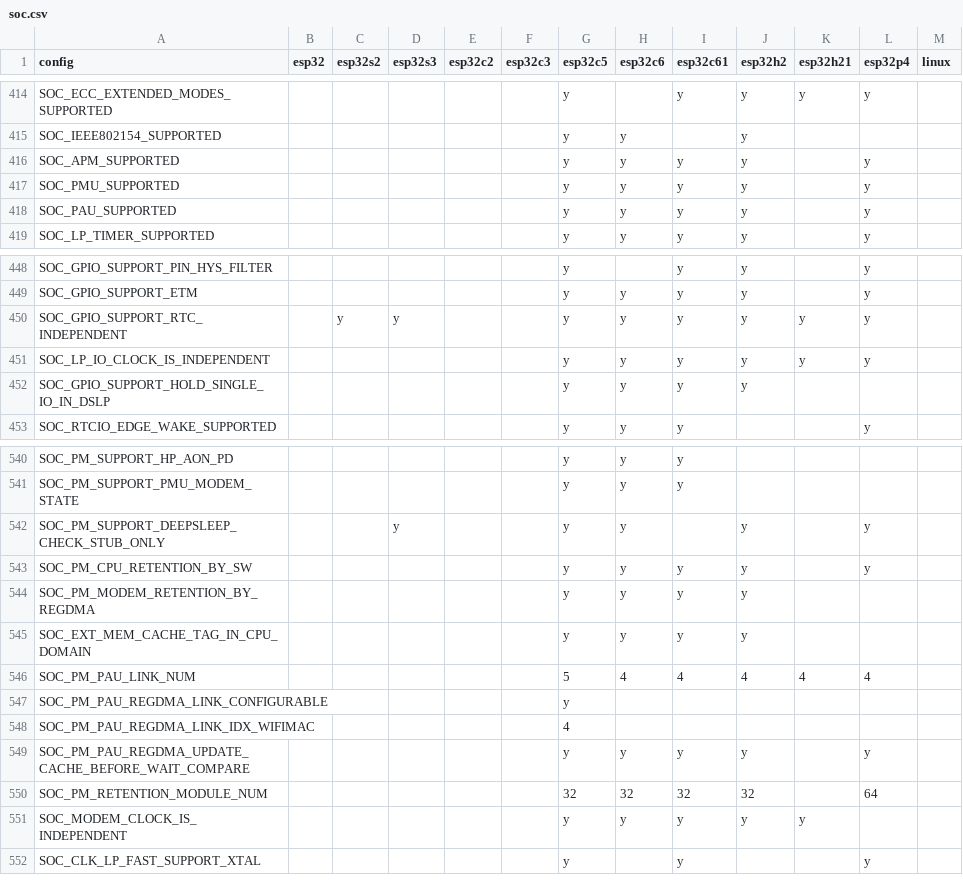
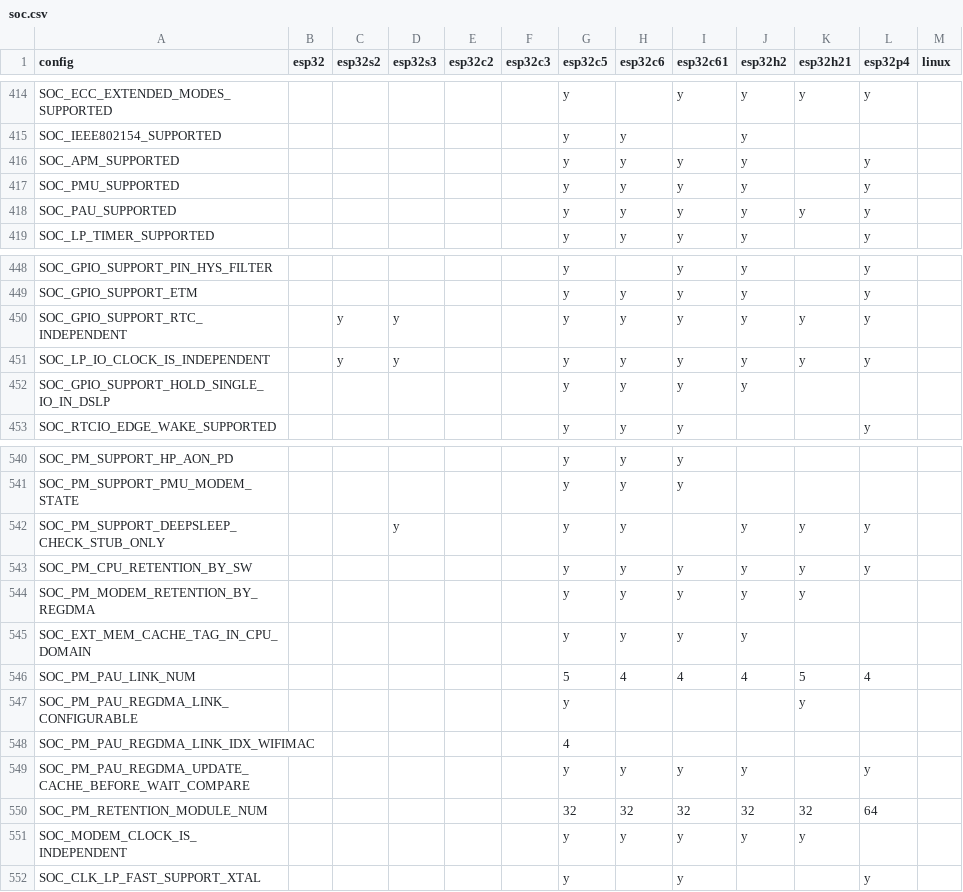
Before and after one commit to tanakamasayuki/ESP-IDF-SoC-Check, a CSV file: soc.csv, drawn as a sheet; only a part is shown, gaps mark what is left out.

```diff
--- a/soc.csv
+++ b/soc.csv
@@ -417,3 +417,3 @@ SOC_APM_SUPPORTED						y	y	y	y		y
 SOC_PMU_SUPPORTED						y	y	y	y		y		
-SOC_PAU_SUPPORTED						y	y	y	y		y		
+SOC_PAU_SUPPORTED						y	y	y	y	y	y		
 SOC_LP_TIMER_SUPPORTED						y	y	y	y		y		
@@ -450,3 +450,3 @@ SOC_GPIO_SUPPORT_ETM						y	y	y	y		y
 SOC_GPIO_SUPPORT_RTC_INDEPENDENT		y	y			y	y	y	y	y	y		
-SOC_LP_IO_CLOCK_IS_INDEPENDENT						y	y	y	y	y	y		
+SOC_LP_IO_CLOCK_IS_INDEPENDENT		y	y			y	y	y	y	y	y		
 SOC_GPIO_SUPPORT_HOLD_SINGLE_IO_IN_DSLP						y	y	y	y				
@@ -541,11 +541,11 @@ SOC_PM_SUPPORT_HP_AON_PD						y	y	y
 SOC_PM_SUPPORT_PMU_MODEM_STATE						y	y	y					
-SOC_PM_SUPPORT_DEEPSLEEP_CHECK_STUB_ONLY			y			y	y		y		y		
-SOC_PM_CPU_RETENTION_BY_SW						y	y	y	y		y		
-SOC_PM_MODEM_RETENTION_BY_REGDMA						y	y	y	y				
+SOC_PM_SUPPORT_DEEPSLEEP_CHECK_STUB_ONLY			y			y	y		y	y	y		
+SOC_PM_CPU_RETENTION_BY_SW						y	y	y	y	y	y		
+SOC_PM_MODEM_RETENTION_BY_REGDMA						y	y	y	y	y			
 SOC_EXT_MEM_CACHE_TAG_IN_CPU_DOMAIN						y	y	y	y				
-SOC_PM_PAU_LINK_NUM						5	4	4	4	4	4		
-SOC_PM_PAU_REGDMA_LINK_CONFIGURABLE						y							
+SOC_PM_PAU_LINK_NUM						5	4	4	4	5	4		
+SOC_PM_PAU_REGDMA_LINK_CONFIGURABLE						y				y			
 SOC_PM_PAU_REGDMA_LINK_IDX_WIFIMAC						4							
 SOC_PM_PAU_REGDMA_UPDATE_CACHE_BEFORE_WAIT_COMPARE						y	y	y	y		y		
-SOC_PM_RETENTION_MODULE_NUM						32	32	32	32		64		
+SOC_PM_RETENTION_MODULE_NUM						32	32	32	32	32	64		
 SOC_MODEM_CLOCK_IS_INDEPENDENT						y	y	y	y	y			
```
Also changed, not shown: 1 other file.
